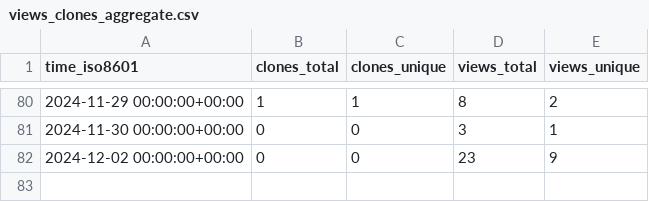
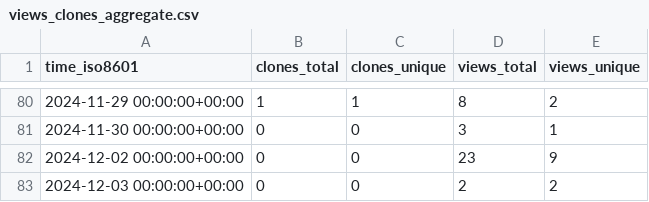
Before and after one commit to njjetha/System-Design, a CSV file: quic/v4l-video-test-app/ghrs-data/views_clones_aggregate.csv, drawn as a sheet; only a part is shown, gaps mark what is left out; the diff names each change by its address in the sheet, - before the commit and + after, or states it on an @@ line.

```diff
--- a/quic/v4l-video-test-app/ghrs-data/views_clones_aggregate.csv
+++ b/quic/v4l-video-test-app/ghrs-data/views_clones_aggregate.csv
+row 83: 2024-12-03 00:00:00+00:00 | 0 | 0 | 2 | 2
```
Also changed, not shown: 1 other file.
